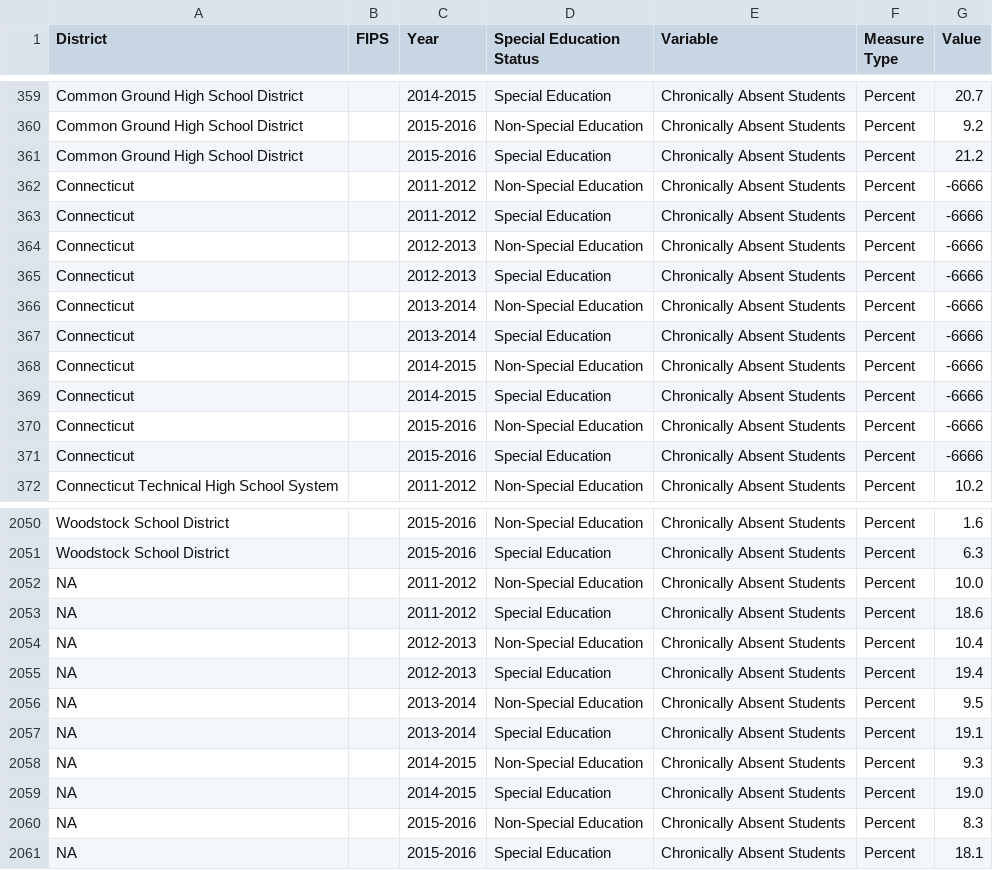
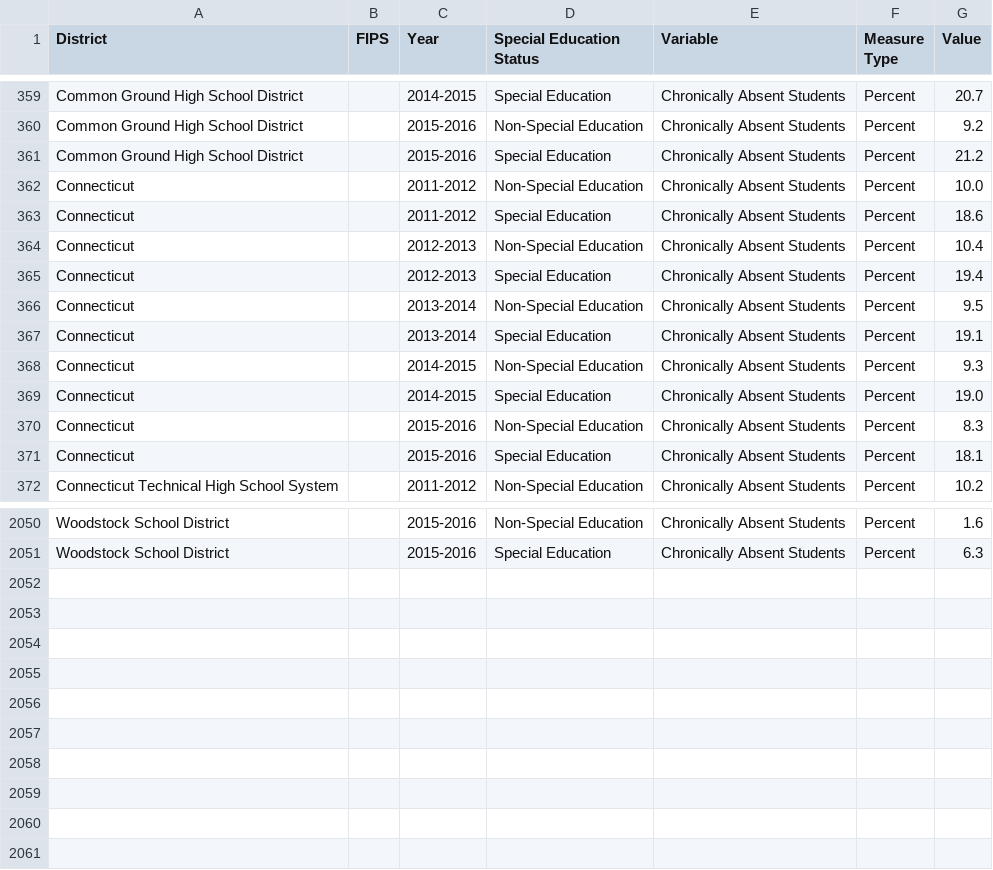
Before and after one commit to CT-Data-Collaborative/chronic-absenteeism-by-special-education-status, a CSV file: data/chronic_absenteeism_by_sp_ed_status_2012-2016.csv, drawn as a sheet; only a part is shown, gaps mark what is left out.

```diff
--- a/data/chronic_absenteeism_by_sp_ed_status_2012-2016.csv
+++ b/data/chronic_absenteeism_by_sp_ed_status_2012-2016.csv
@@ -361,12 +361,12 @@
 "Common Ground High School District","","2015-2016","Special Education","Chronically Absent Students","Percent","21.2"
-"Connecticut","","2011-2012","Non-Special Education","Chronically Absent Students","Percent","-6666"
-"Connecticut","","2011-2012","Special Education","Chronically Absent Students","Percent","-6666"
-"Connecticut","","2012-2013","Non-Special Education","Chronically Absent Students","Percent","-6666"
-"Connecticut","","2012-2013","Special Education","Chronically Absent Students","Percent","-6666"
-"Connecticut","","2013-2014","Non-Special Education","Chronically Absent Students","Percent","-6666"
-"Connecticut","","2013-2014","Special Education","Chronically Absent Students","Percent","-6666"
-"Connecticut","","2014-2015","Non-Special Education","Chronically Absent Students","Percent","-6666"
-"Connecticut","","2014-2015","Special Education","Chronically Absent Students","Percent","-6666"
-"Connecticut","","2015-2016","Non-Special Education","Chronically Absent Students","Percent","-6666"
-"Connecticut","","2015-2016","Special Education","Chronically Absent Students","Percent","-6666"
+"Connecticut","","2011-2012","Non-Special Education","Chronically Absent Students","Percent","10.0"
+"Connecticut","","2011-2012","Special Education","Chronically Absent Students","Percent","18.6"
+"Connecticut","","2012-2013","Non-Special Education","Chronically Absent Students","Percent","10.4"
+"Connecticut","","2012-2013","Special Education","Chronically Absent Students","Percent","19.4"
+"Connecticut","","2013-2014","Non-Special Education","Chronically Absent Students","Percent","9.5"
+"Connecticut","","2013-2014","Special Education","Chronically Absent Students","Percent","19.1"
+"Connecticut","","2014-2015","Non-Special Education","Chronically Absent Students","Percent","9.3"
+"Connecticut","","2014-2015","Special Education","Chronically Absent Students","Percent","19.0"
+"Connecticut","","2015-2016","Non-Special Education","Chronically Absent Students","Percent","8.3"
+"Connecticut","","2015-2016","Special Education","Chronically Absent Students","Percent","18.1"
 "Connecticut Technical High School System","","2011-2012","Non-Special Education","Chronically Absent Students","Percent","10.2"
@@ -2051,11 +2051 @@
 "Woodstock School District","","2015-2016","Special Education","Chronically Absent Students","Percent","6.3"
-NA,"","2011-2012","Non-Special Education","Chronically Absent Students","Percent","10.0"
-NA,"","2011-2012","Special Education","Chronically Absent Students","Percent","18.6"
-NA,"","2012-2013","Non-Special Education","Chronically Absent Students","Percent","10.4"
-NA,"","2012-2013","Special Education","Chronically Absent Students","Percent","19.4"
-NA,"","2013-2014","Non-Special Education","Chronically Absent Students","Percent","9.5"
-NA,"","2013-2014","Special Education","Chronically Absent Students","Percent","19.1"
-NA,"","2014-2015","Non-Special Education","Chronically Absent Students","Percent","9.3"
-NA,"","2014-2015","Special Education","Chronically Absent Students","Percent","19.0"
-NA,"","2015-2016","Non-Special Education","Chronically Absent Students","Percent","8.3"
-NA,"","2015-2016","Special Education","Chronically Absent Students","Percent","18.1"
```
Also changed, not shown: 6 other files.
